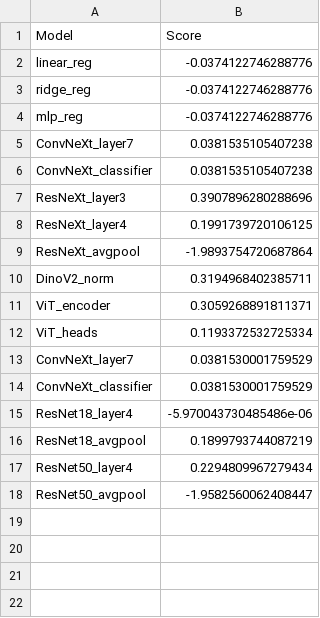
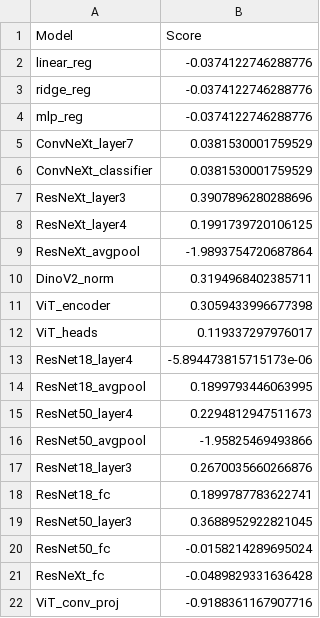
Before and after one commit to louise-montlahuc/nx414_team1, a CSV file: src/saved/r2_scores.csv, drawn as a sheet.

Commit message:
Changes in get layers

```diff
--- a/src/saved/r2_scores.csv
+++ b/src/saved/r2_scores.csv
@@ -4,4 +4,4 @@ ridge_reg,-0.0374122746288776
 mlp_reg,-0.0374122746288776
-ConvNeXt_layer7,0.0381535105407238
-ConvNeXt_classifier,0.0381535105407238
+ConvNeXt_layer7,0.0381530001759529
+ConvNeXt_classifier,0.0381530001759529
 ResNeXt_layer3,0.3907896280288696
@@ -10,9 +10,13 @@ ResNeXt_avgpool,-1.9893754720687864
 DinoV2_norm,0.3194968402385711
-ViT_encoder,0.3059268891811371
-ViT_heads,0.1193372532725334
-ConvNeXt_layer7,0.0381530001759529
-ConvNeXt_classifier,0.0381530001759529
-ResNet18_layer4,-5.970043730485486e-06
-ResNet18_avgpool,0.1899793744087219
-ResNet50_layer4,0.2294809967279434
-ResNet50_avgpool,-1.9582560062408447
+ViT_encoder,0.3059433996677398
+ViT_heads,0.119337297976017
+ResNet18_layer4,-5.894473815715173e-06
+ResNet18_avgpool,0.1899793446063995
+ResNet50_layer4,0.2294812947511673
+ResNet50_avgpool,-1.95825469493866
+ResNet18_layer3,0.2670035660266876
+ResNet18_fc,0.1899787783622741
+ResNet50_layer3,0.3688952922821045
+ResNet50_fc,-0.0158214289695024
+ResNeXt_fc,-0.0489829331636428
+ViT_conv_proj,-0.9188361167907716
```
Also changed, not shown: 16 other files.
